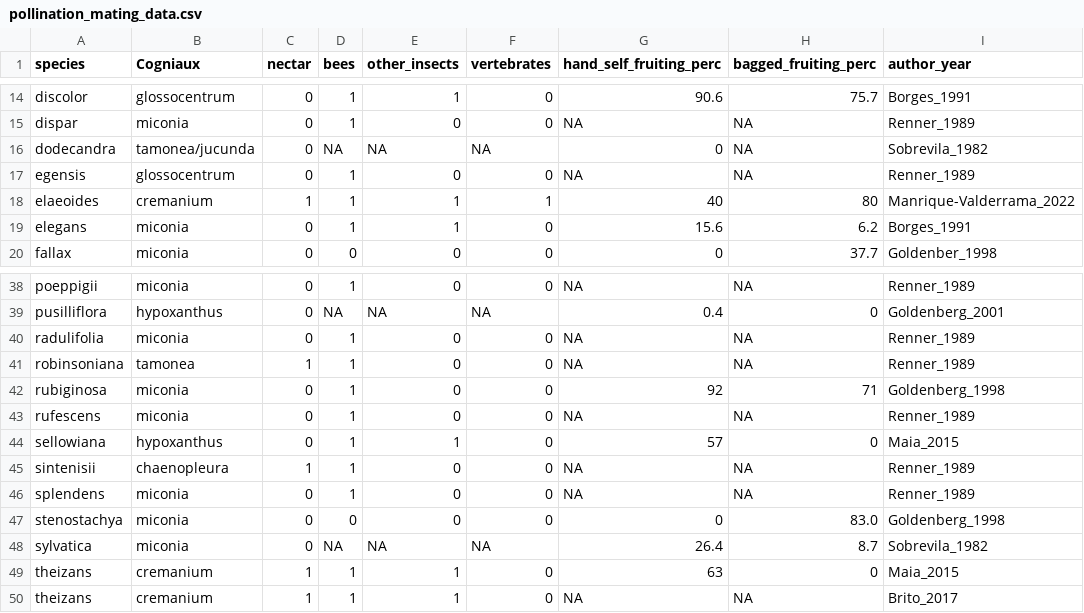
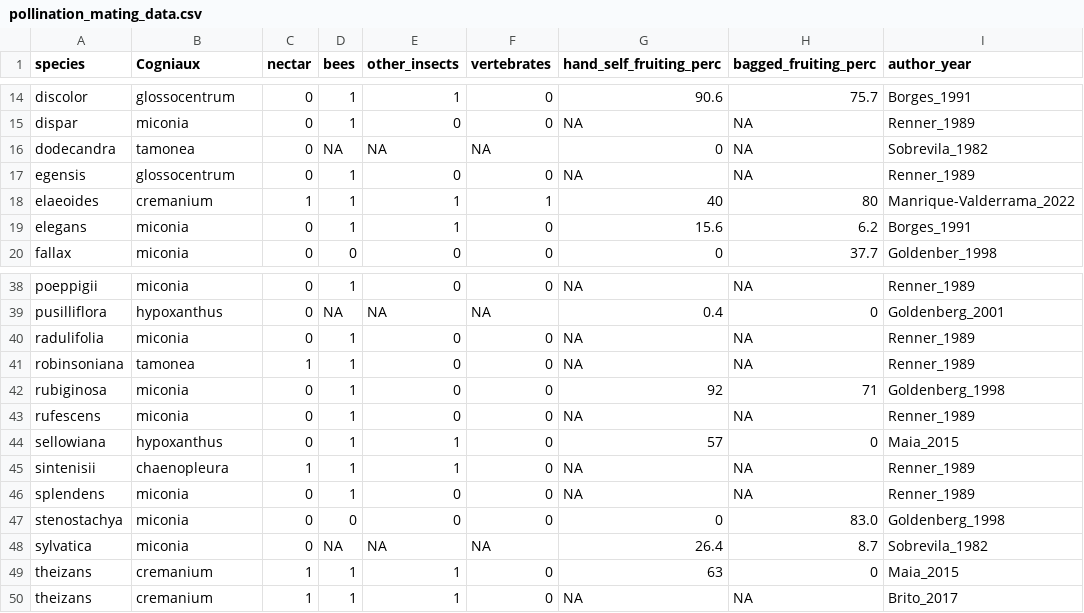
Before and after one commit to eknery/specialization_flower_AF, a CSV file: 0_data/pollination_mating_data.csv, drawn as a sheet; only a part is shown, gaps mark what is left out.

```diff
--- a/0_data/pollination_mating_data.csv
+++ b/0_data/pollination_mating_data.csv
@@ -15,3 +15,3 @@ discolor,glossocentrum,0,1,1,0,90.6,75.7,Borges_1991
 dispar,miconia,0,1,0,0,NA,NA,Renner_1989
-dodecandra,tamonea/jucunda,0,NA,NA,NA,0,NA,Sobrevila_1982
+dodecandra,tamonea,0,NA,NA,NA,0,NA,Sobrevila_1982
 egensis,glossocentrum,0,1,0,0,NA,NA,Renner_1989
@@ -44,3 +44,3 @@ rufescens,miconia,0,1,0,0,NA,NA,Renner_1989
 sellowiana,hypoxanthus,0,1,1,0,57,0,Maia_2015
-sintenisii,chaenopleura,1,1,0,0,NA,NA,Renner_1989
+sintenisii,chaenopleura,1,1,1,0,NA,NA,Renner_1989
 splendens,miconia,0,1,0,0,NA,NA,Renner_1989
```
Also changed, not shown: 40 other files.
